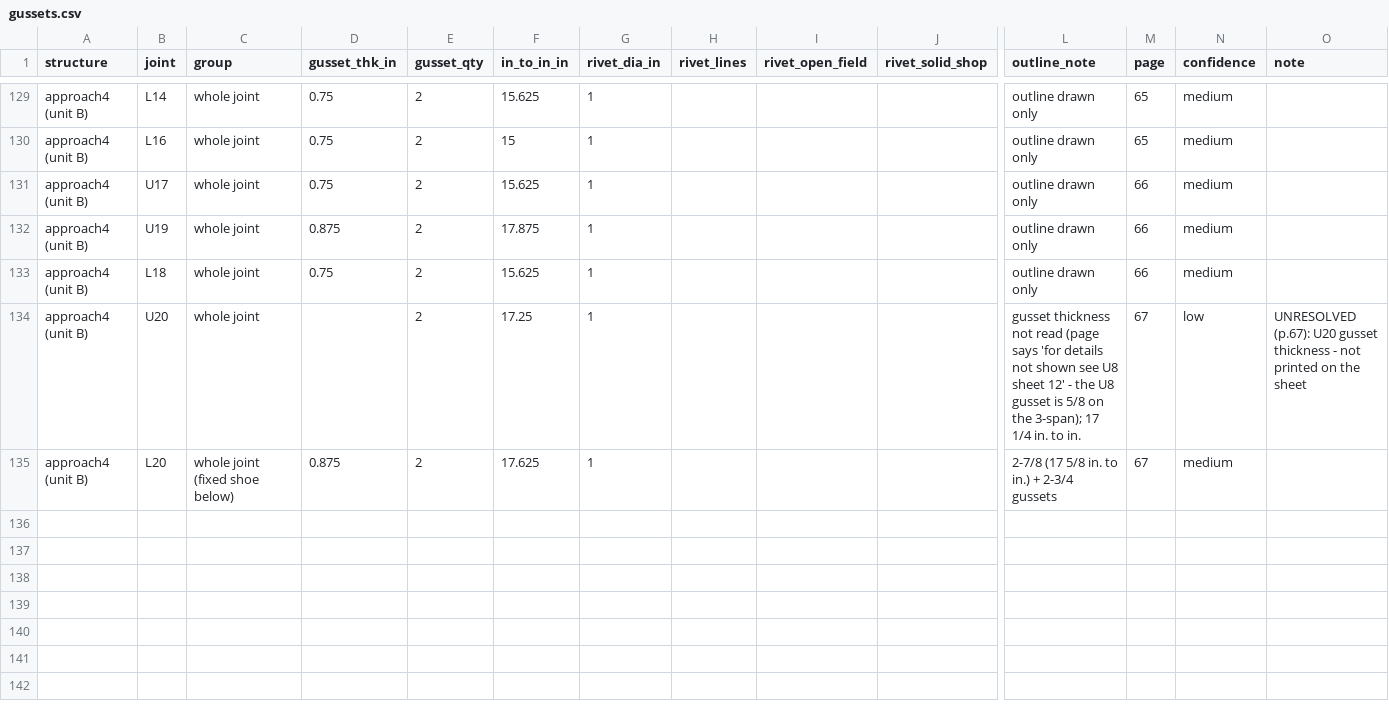
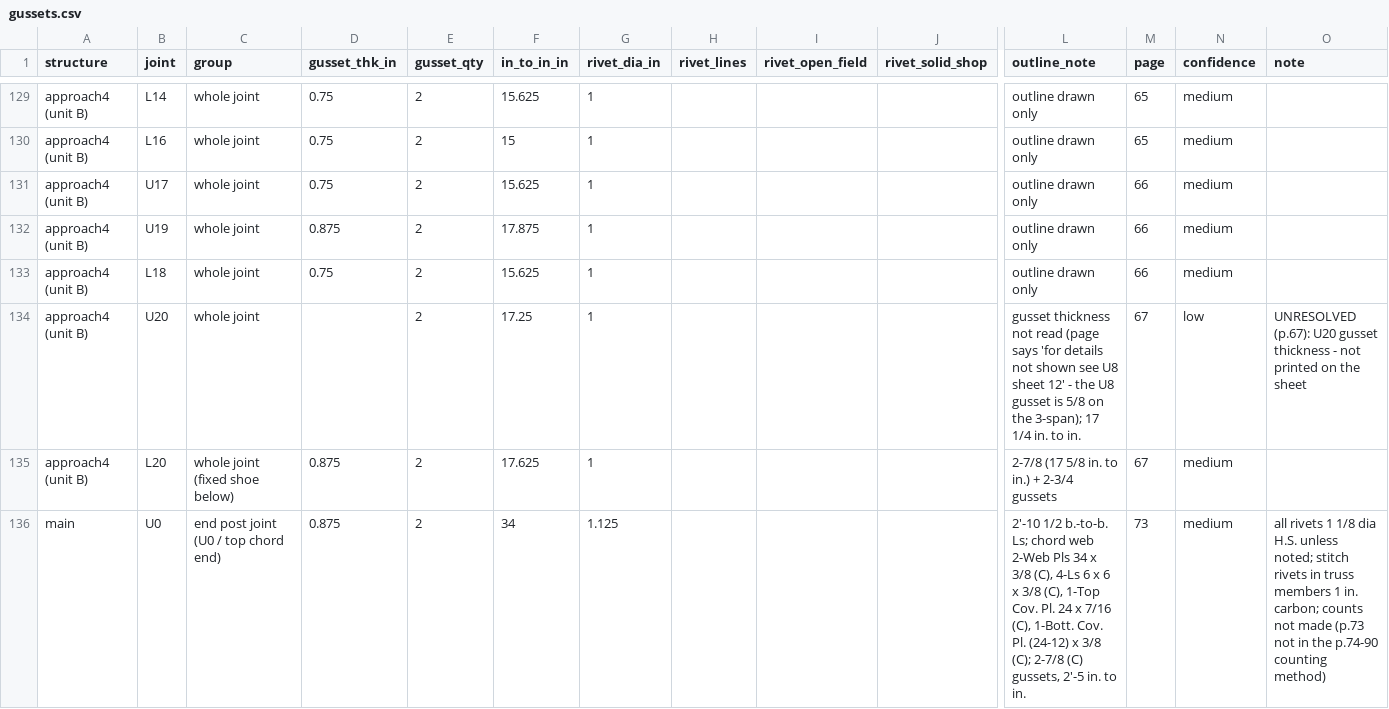
Before and after one commit to jefswat/Steel-Bridge-Bim, a CSV file: docs/plan-data/ptc-delaware-river/connections/gussets.csv, drawn as a sheet; only a part is shown, gaps mark what is left out; rows hold the shown columns only; the diff covers the shown part only; the diff names each change by its address in the sheet, - before the commit and + after, or states it on an @@ line.

```diff
--- a/docs/plan-data/ptc-delaware-river/connections/gussets.csv
+++ b/docs/plan-data/ptc-delaware-river/connections/gussets.csv
+row 136: main | U0 | end post joint (U0 / top chord end) | 0.875 | 2 | 34 | 1.125 |  |  |  | 2'-10 1/2 b.-to-b. Ls; chord web 2-Web Pls 34 x 3/8 (C), 4-Ls 6 x 6 x 3/8 (C), 1-Top Cov. Pl. 24 x 7/16 (C), 1-Bott. Cov. Pl. (24-12) x 3/8 (C); 2-7/8 (C) gussets, 2'-5 in. to in. | 73 | medium | all rivets 1 1/8 dia H.S. unless noted; stitch rivets in truss members 1 in. carbon; counts not made (p.73 not in the p.74-90 counting method)
```
Also changed, not shown: 1 added row elsewhere in this file, docs/plan-data/ptc-delaware-river/connections/bracing.csv, docs/plan-data/ptc-delaware-river/connections/floor.csv, 1 other file.
